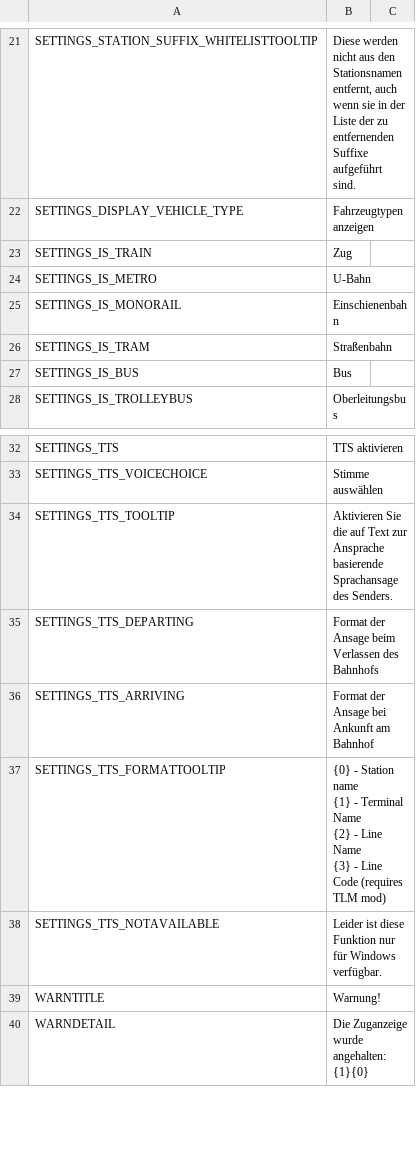
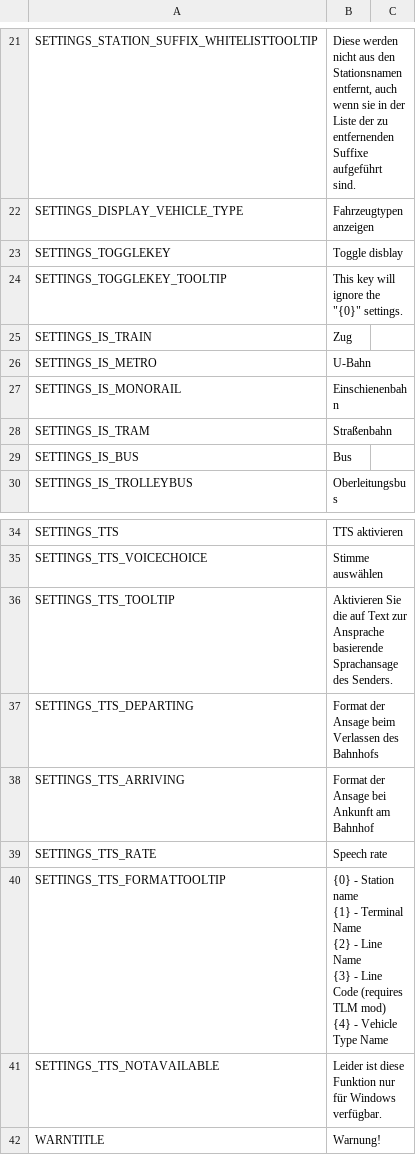
Before and after one commit to will258012/TrainDisplayUpdated, a CSV file: TrainDisplay/Translations/de-DE.csv, drawn as a sheet; only a part is shown, gaps mark what is left out; the shorter side is filled out with more unchanged rows.

Commit message:
New translations en-en.csv (German)
[ci skip]

```diff
--- a/TrainDisplay/Translations/de-DE.csv
+++ b/TrainDisplay/Translations/de-DE.csv
@@ -22,2 +22,4 @@
 "SETTINGS_DISPLAY_VEHICLE_TYPE","Fahrzeugtypen anzeigen",""
+"SETTINGS_TOGGLEKEY","Toggle disblay",""
+"SETTINGS_TOGGLEKEY_TOOLTIP","This key will ignore the ""{0}"" settings. ",""
 "SETTINGS_IS_TRAIN","Zug",""
@@ -36,6 +38,8 @@
 "SETTINGS_TTS_ARRIVING","Format der Ansage bei Ankunft am Bahnhof",""
-"SETTINGS_TTS_FORMATTOOLTIP","{0} - Station name
-{1} - Terminal Name
-{2} - Line Name
-{3} - Line Code (requires TLM mod)",""
+"SETTINGS_TTS_RATE","Speech rate",""
+"SETTINGS_TTS_FORMATTOOLTIP","{0} - Station name
+{1} - Terminal Name
+{2} - Line Name
+{3} - Line Code (requires TLM mod)
+{4} - Vehicle Type Name",""
 "SETTINGS_TTS_NOTAVAILABLE","Leider ist diese Funktion nur für Windows verfügbar.",""
```
